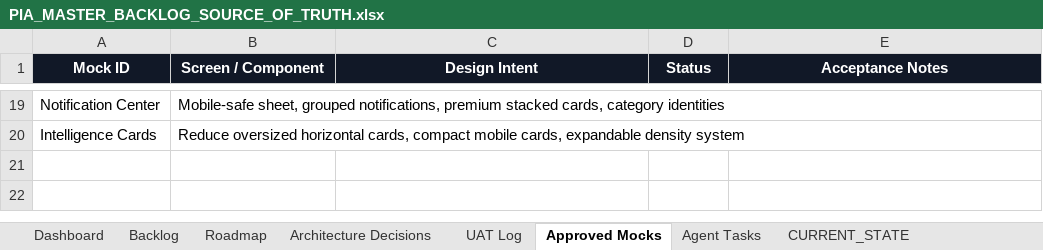
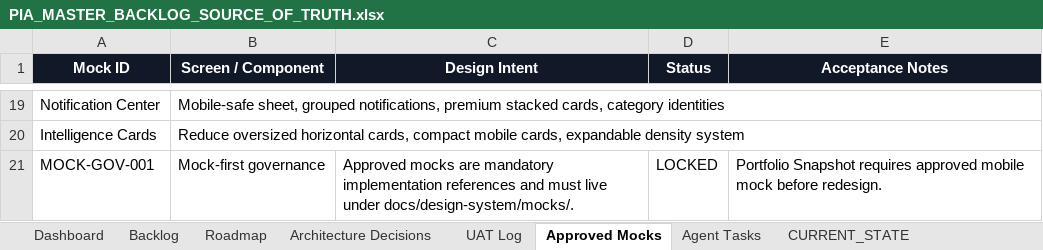
Before and after one commit to parmpr-ai/personal-investment-agent, an Excel workbook: docs/PIA_MASTER_BACKLOG_SOURCE_OF_TRUTH.xlsx, sheet Approved Mocks, drawn as a sheet; only a part is shown, gaps mark what is left out; values as stored, in another font and other column widths than the file's, no borders; table styles not drawn; the diff names each change by its address in the sheet, - before the commit and + after, or states it on an @@ line.

```diff
--- a/docs/PIA_MASTER_BACKLOG_SOURCE_OF_TRUTH.xlsx (sheet Approved Mocks)
+++ b/docs/PIA_MASTER_BACKLOG_SOURCE_OF_TRUTH.xlsx (sheet Approved Mocks)
+row 21: MOCK-GOV-001 | Mock-first governance | Approved mocks are mandatory implementation references and must live under docs/design-system/mocks/. | LOCKED | Portfolio Snapshot requires approved mobile mock before redesign.
```
Also changed, not shown: sheet Backlog, sheet Agent Tasks, sheet Roadmap, sheet Architecture Decisions, sheet CURRENT_STATE, 27 other files.
